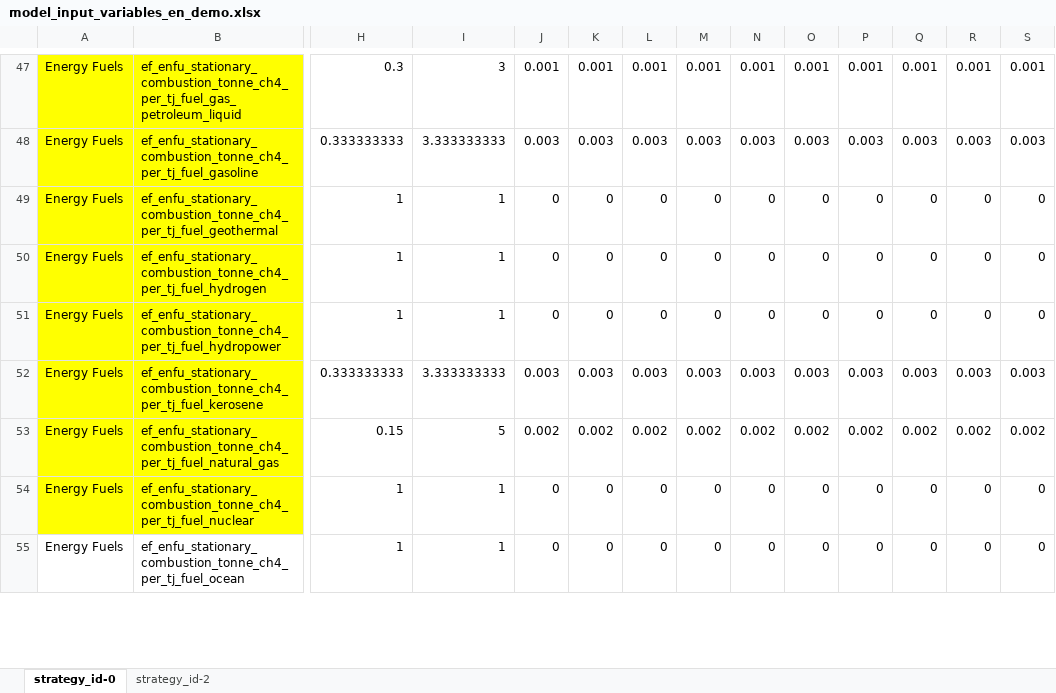
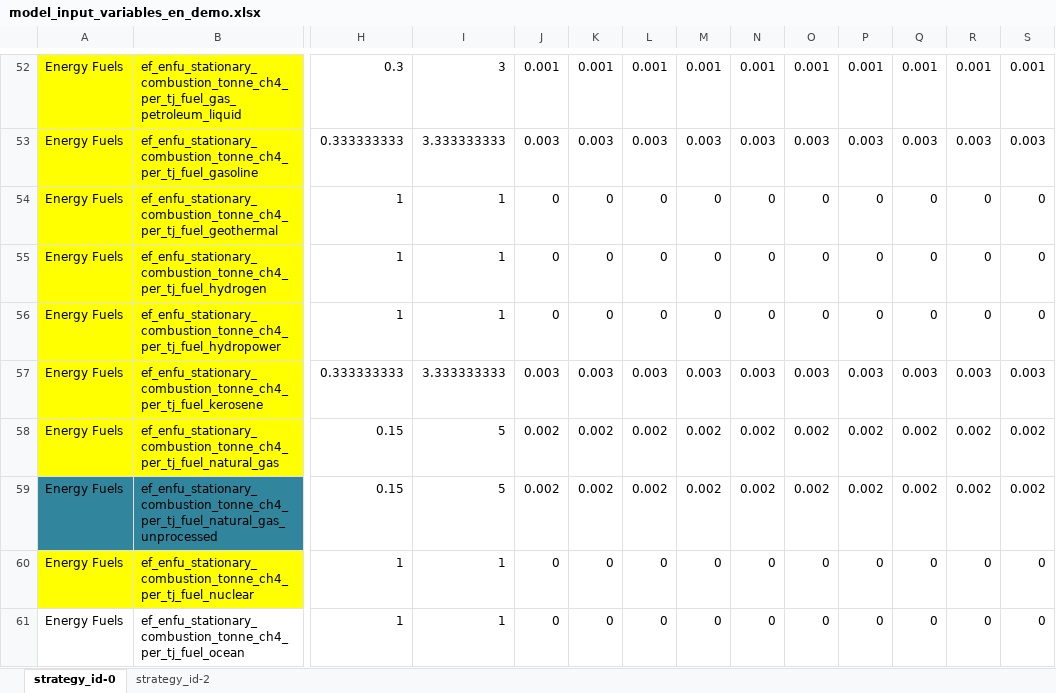
Before and after one commit to jarojasag/lac_decarbonization, an Excel workbook: ref/ingestion/demo/model_input_variables_en_demo.xlsx, sheet strategy_id-0, drawn as a sheet; only a part is shown, gaps mark what is left out; values as stored, in another font and other column widths than the file's, no borders; rows hold the shown columns only; the diff covers the shown part only; the diff names each change by its address in the sheet, - before the commit and + after, or states it on an @@ line.

```diff
--- a/ref/ingestion/demo/model_input_variables_en_demo.xlsx (sheet strategy_id-0)
+++ b/ref/ingestion/demo/model_input_variables_en_demo.xlsx (sheet strategy_id-0)
+row 59: Energy Fuels | ef_enfu_stationary_combustion_tonne_ch4_per_tj_fuel_natural_gas_unprocessed | 0.15 | 5 | 0.002 | 0.002 | 0.002 | 0.002 | 0.002 | 0.002 | 0.002 | 0.002 | 0.002 | 0.002
```
Also changed, not shown: 119 added rows and 79 edited cells elsewhere in this sheet, 11 other files.
